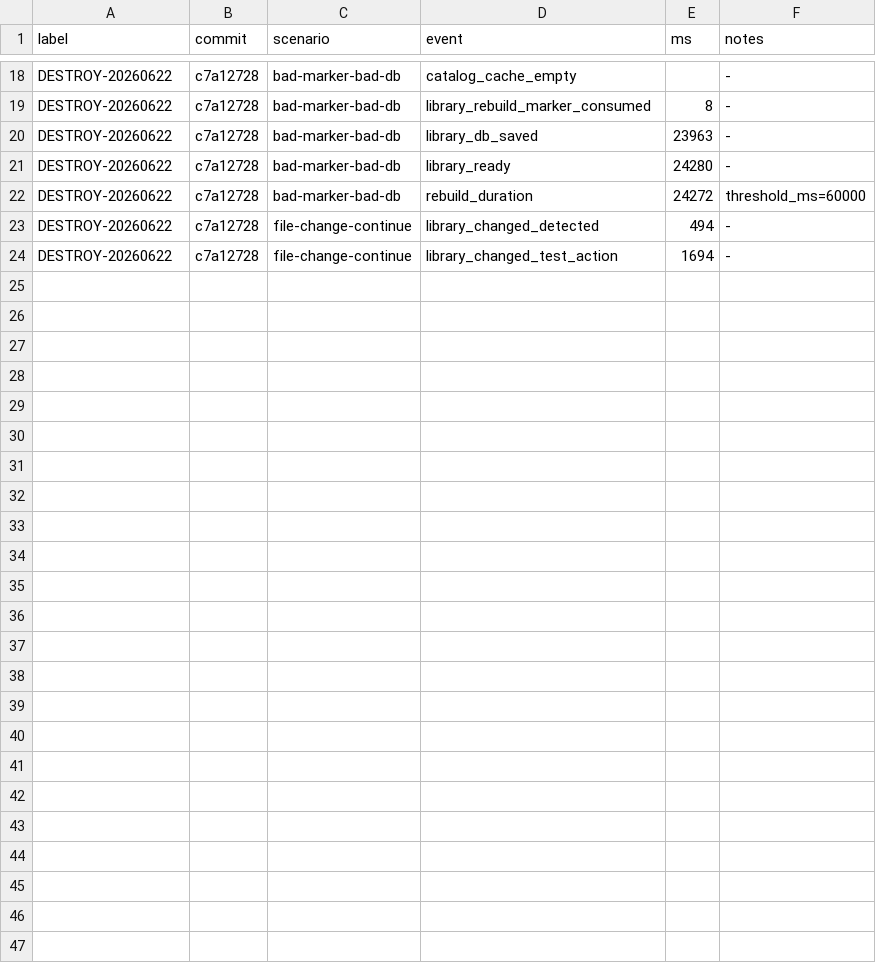
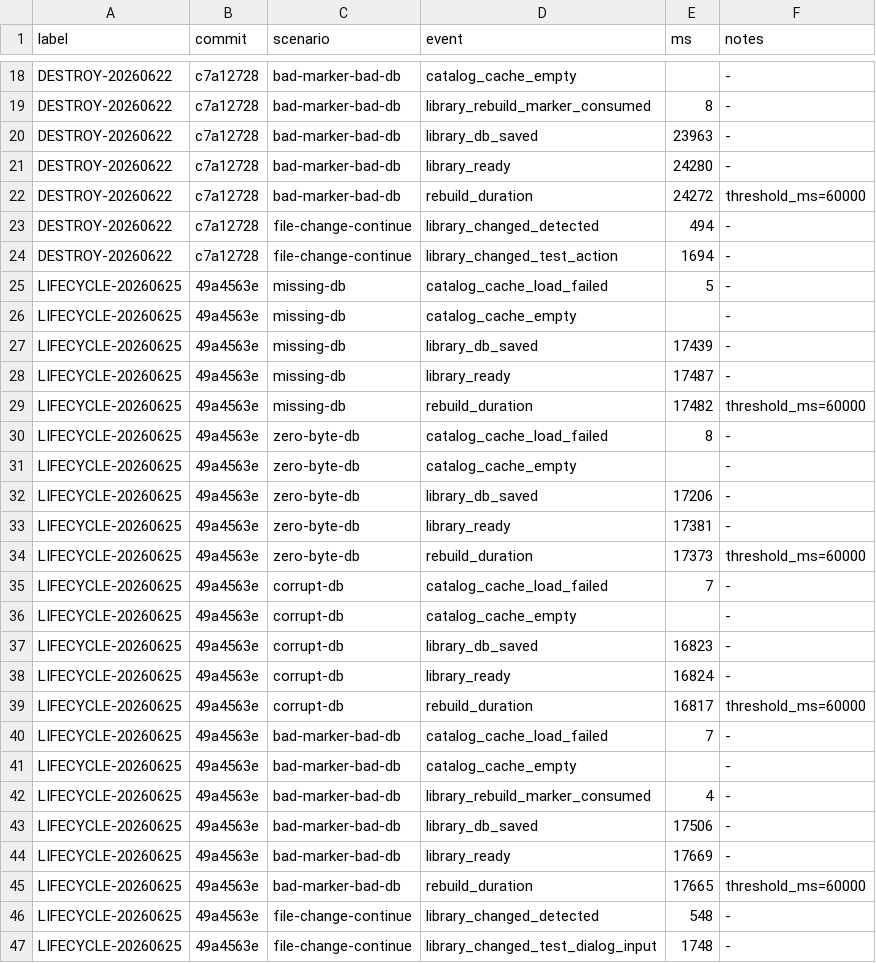
Before and after one commit to NigelBreslaw/MiSTer-MagiK, a TSV file: history/toolchain-bench/results-catalog-destruction.tsv, drawn as a sheet; only a part is shown, gaps mark what is left out.

```diff
--- a/history/toolchain-bench/results-catalog-destruction.tsv
+++ b/history/toolchain-bench/results-catalog-destruction.tsv
@@ -24 +24,24 @@ DESTROY-20260622	c7a12728	file-change-continue	library_changed_detected	494	-
 DESTROY-20260622	c7a12728	file-change-continue	library_changed_test_action	1694	-
+LIFECYCLE-20260625	49a4563e	missing-db	catalog_cache_load_failed	5	-
+LIFECYCLE-20260625	49a4563e	missing-db	catalog_cache_empty		-
+LIFECYCLE-20260625	49a4563e	missing-db	library_db_saved	17439	-
+LIFECYCLE-20260625	49a4563e	missing-db	library_ready	17487	-
+LIFECYCLE-20260625	49a4563e	missing-db	rebuild_duration	17482	threshold_ms=60000
+LIFECYCLE-20260625	49a4563e	zero-byte-db	catalog_cache_load_failed	8	-
+LIFECYCLE-20260625	49a4563e	zero-byte-db	catalog_cache_empty		-
+LIFECYCLE-20260625	49a4563e	zero-byte-db	library_db_saved	17206	-
+LIFECYCLE-20260625	49a4563e	zero-byte-db	library_ready	17381	-
+LIFECYCLE-20260625	49a4563e	zero-byte-db	rebuild_duration	17373	threshold_ms=60000
+LIFECYCLE-20260625	49a4563e	corrupt-db	catalog_cache_load_failed	7	-
+LIFECYCLE-20260625	49a4563e	corrupt-db	catalog_cache_empty		-
+LIFECYCLE-20260625	49a4563e	corrupt-db	library_db_saved	16823	-
+LIFECYCLE-20260625	49a4563e	corrupt-db	library_ready	16824	-
+LIFECYCLE-20260625	49a4563e	corrupt-db	rebuild_duration	16817	threshold_ms=60000
+LIFECYCLE-20260625	49a4563e	bad-marker-bad-db	catalog_cache_load_failed	7	-
+LIFECYCLE-20260625	49a4563e	bad-marker-bad-db	catalog_cache_empty		-
+LIFECYCLE-20260625	49a4563e	bad-marker-bad-db	library_rebuild_marker_consumed	4	-
+LIFECYCLE-20260625	49a4563e	bad-marker-bad-db	library_db_saved	17506	-
+LIFECYCLE-20260625	49a4563e	bad-marker-bad-db	library_ready	17669	-
+LIFECYCLE-20260625	49a4563e	bad-marker-bad-db	rebuild_duration	17665	threshold_ms=60000
+LIFECYCLE-20260625	49a4563e	file-change-continue	library_changed_detected	548	-
+LIFECYCLE-20260625	49a4563e	file-change-continue	library_changed_test_dialog_input	1748	-
```
Also changed, not shown: history/toolchain-bench/results-first-scan.tsv, history/toolchain-bench/results-launch-handoff.tsv, 9 other files.
